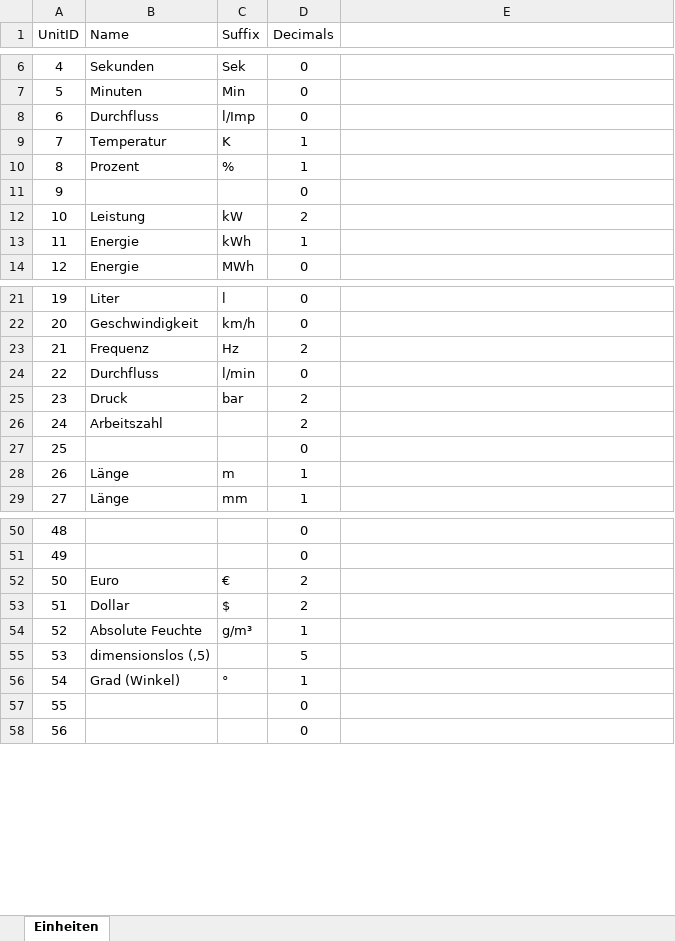
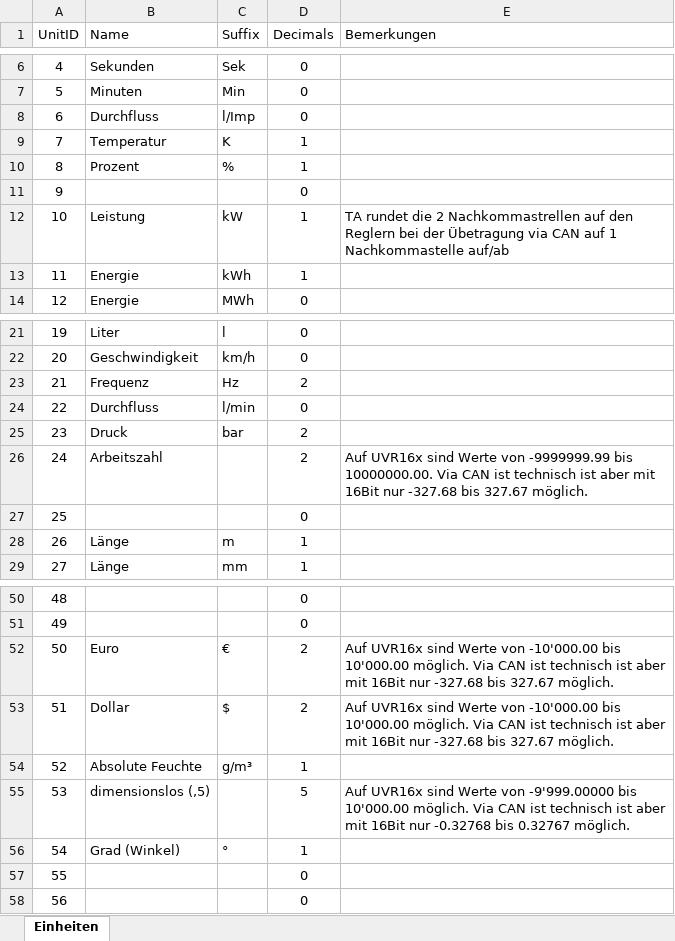
Before and after one commit to jotata/SymconJoTTACoE, an Excel workbook: docs/Definitionen-CoE.xlsx, sheet Einheiten, drawn as a sheet; only a part is shown, gaps mark what is left out; values as stored, in another font and other column widths than the file's, no borders; table styles not drawn; the diff names each change by its address in the sheet, - before the commit and + after, or states it on an @@ line.

Commit message:
Updated Documentation

```diff
--- a/docs/Definitionen-CoE.xlsx (sheet Einheiten)
+++ b/docs/Definitionen-CoE.xlsx (sheet Einheiten)
-E1: (empty)
+E1: Bemerkungen
-D12 (Decimals): 2
+D12 (Decimals): 1
-E12 (Bemerkungen): (empty)
+E12 (Bemerkungen): TA rundet die 2 Nachkommastrellen auf den Reglern bei der Übetragung via CAN auf 1 Nachkommastelle auf/ab
-E26 (Bemerkungen): (empty)
+E26 (Bemerkungen): Auf UVR16x sind Werte von -9999999.99 bis 10000000.00. Via CAN ist technisch ist aber mit 16Bit nur -327.68 bis 327.67 möglich.
-E52:E53 (Bemerkungen): (empty)
+E52:E53 (Bemerkungen): Auf UVR16x sind Werte von -10'000.00 bis 10'000.00 möglich. Via CAN ist technisch ist aber mit 16Bit nur -327.68 bis 327.67 möglich.
-E55 (Bemerkungen): (empty)
+E55 (Bemerkungen): Auf UVR16x sind Werte von -9'999.00000 bis 10'000.00 möglich. Via CAN ist technisch ist aber mit 16Bit nur -0.32768 bis 0.32767 möglich.
```
